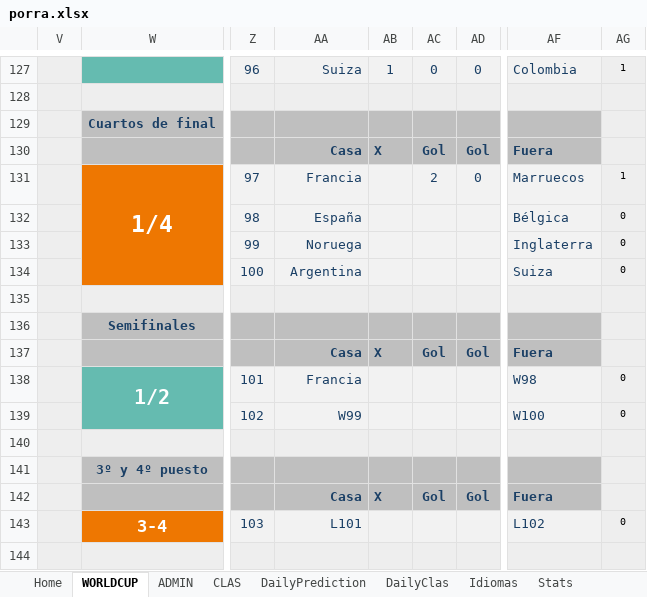
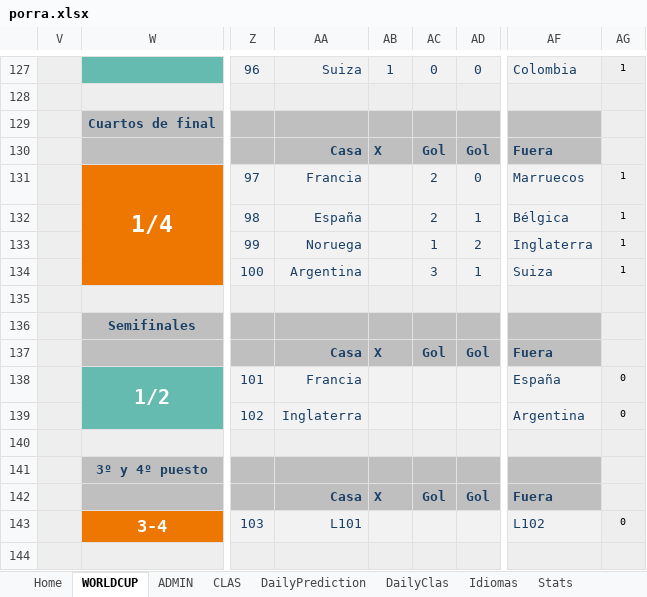
Before and after one commit to metaporramundial2026/porra, an Excel workbook: porra.xlsx, sheet WORLDCUP, drawn as a sheet; only a part is shown, gaps mark what is left out; values as stored, in another font and other column widths than the file's, no borders; conditional formats not drawn; the diff names each change by its address in the sheet, - before the commit and + after, or states it on an @@ line.

```diff
--- a/porra.xlsx (sheet WORLDCUP)
+++ b/porra.xlsx (sheet WORLDCUP)
-AC132: (empty)
+AC132: 2
-AD132: (empty)
+AD132: 1
-AG132:AG134: 0
+AG132:AG134: 1
-AC133: (empty)
+AC133: 1
-AD133: (empty)
+AD133: 2
-AC134: (empty)
+AC134: 3
-AD134: (empty)
+AD134: 1
-AF138: W98
+AF138: España
-AA139: W99
+AA139: Inglaterra
-AF139: W100
+AF139: Argentina
```
Also changed, not shown: sheet ADMIN, sheet CLAS, sheet Fixture, sheet Home, sheet Stats, hidden cells, charts or pictures.
